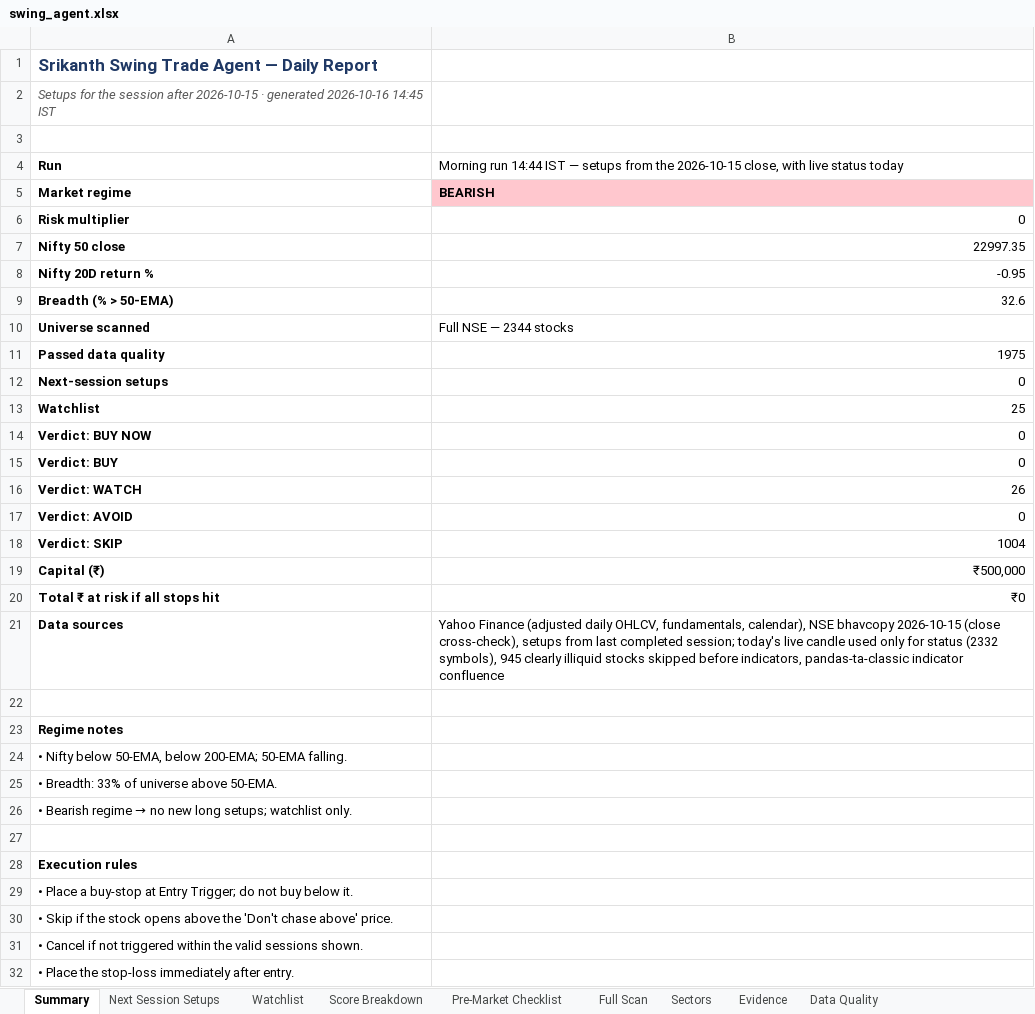
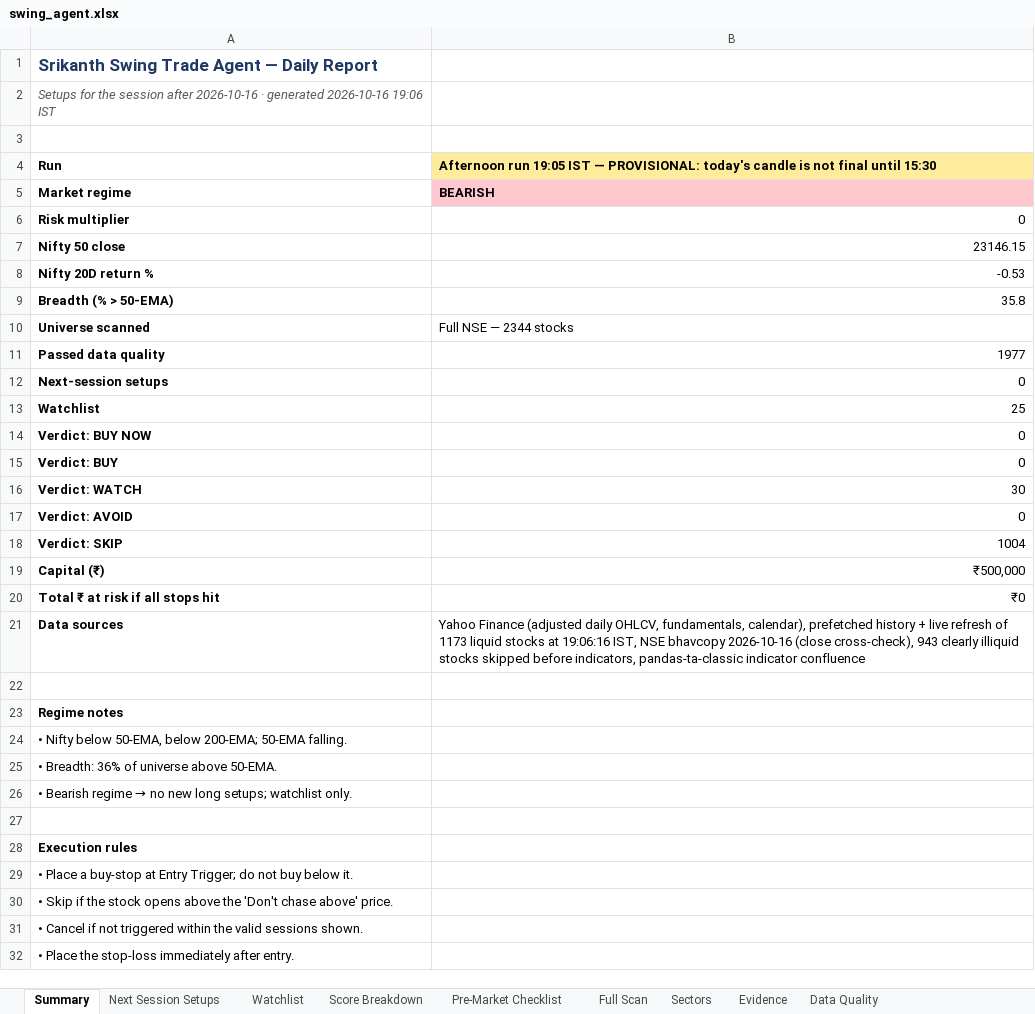
Before and after one commit to KGR1516/Srikanth-swing-trade-agent-fullnse-, an Excel workbook: data/output/swing_agent.xlsx, sheet Summary, drawn as a sheet; only a part is shown; values as stored, in another font and other column widths than the file's, no borders; the diff names each change by its address in the sheet, - before the commit and + after, or states it on an @@ line.

```diff
--- a/data/output/swing_agent.xlsx (sheet Summary)
+++ b/data/output/swing_agent.xlsx (sheet Summary)
-A2: …session after 2026-10-15 · generated 2026-10-16 14:45 IST
+A2: …session after 2026-10-16 · generated 2026-10-16 19:06 IST
-B4: Morning run 14:44 IST — setups from the 2026-10-15 close, with live status today
+B4: Afternoon run 19:05 IST — PROVISIONAL: today's candle is not final until 15:30
@@ B4 fill: none → #FFEB9C, bold: off → on @@
-B7: 22997.35
+B7: 23146.15
-B8: -0.95
+B8: -0.53
-B9: 32.6
+B9: 35.8
-B11: 1975
+B11: 1977
-B16: 26
+B16: 30
-B21: …fundamentals, calendar), NSE bhavcopy 2026-10-15 (close cross-check), setups from last completed session; today's live candle used only for status (2332 symbols), 945 clearly illiquid…
+B21: …fundamentals, calendar), prefetched history + live refresh of 1173 liquid stocks at 19:06:16 IST, NSE bhavcopy 2026-10-16 (close cross-check), 943 clearly illiquid…
-A25: • Breadth: 33% of universe above 50-EMA.
+A25: • Breadth: 36% of universe above 50-EMA.
```
Also changed, not shown: sheet Full Scan, sheet Evidence, sheet Data Quality, sheet Score Breakdown, sheet Watchlist, sheet Sectors, 4 other files.
